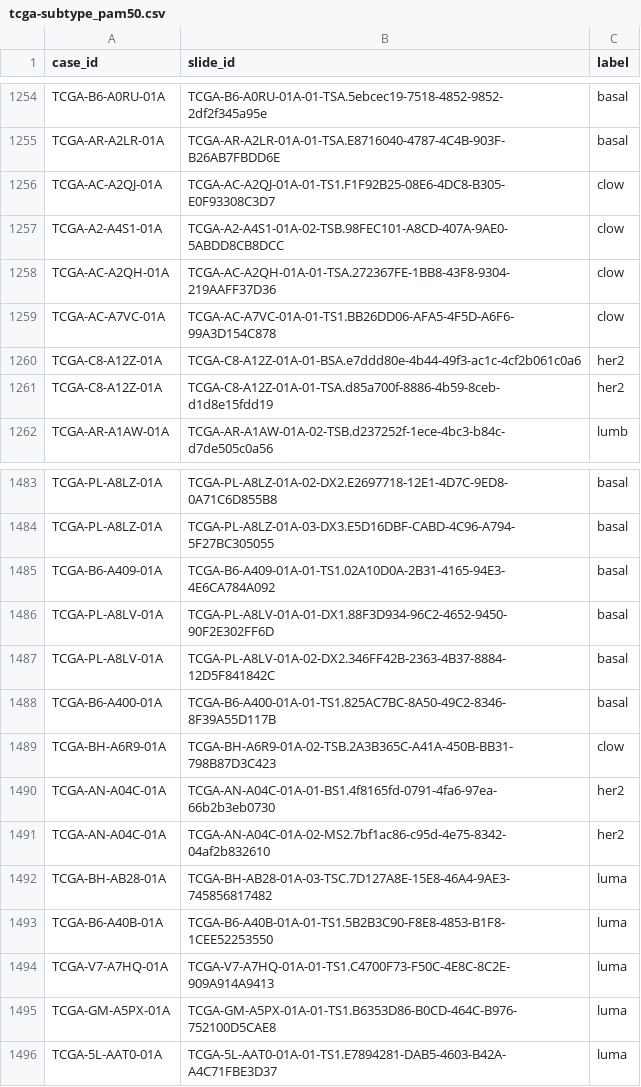
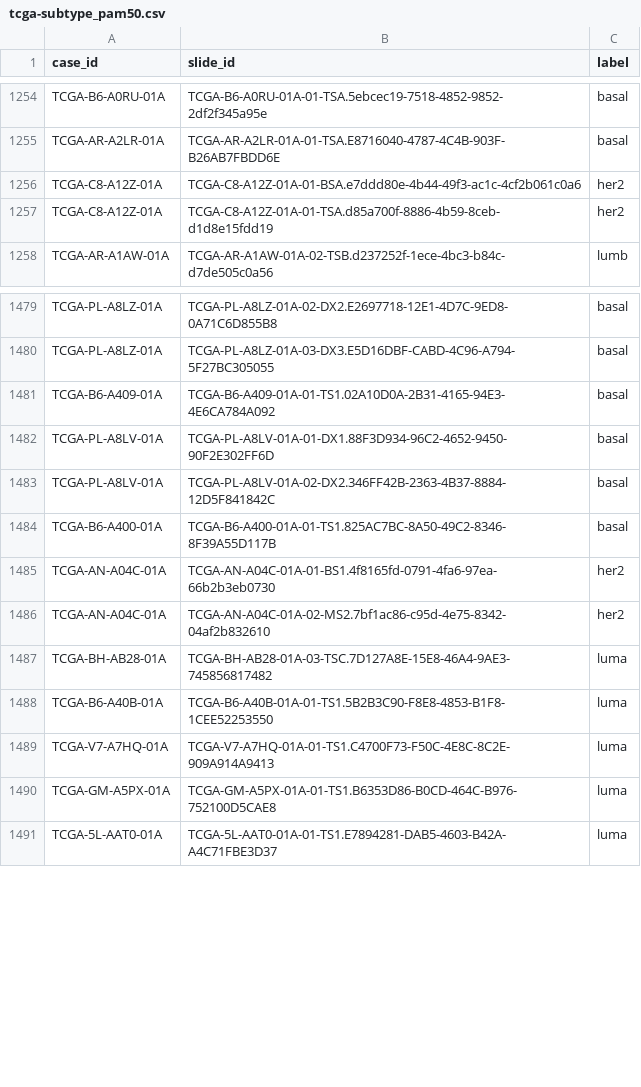
Before and after one commit to BIGS-Investigacion/CLAiMem-ALL, a CSV file: data/dataset_csv/tcga-subtype_pam50.csv, drawn as a sheet; only a part is shown, gaps mark what is left out.

Commit message:
New datasets for experiments with immunohistochemistry.

```diff
--- a/data/dataset_csv/tcga-subtype_pam50.csv
+++ b/data/dataset_csv/tcga-subtype_pam50.csv
@@ -1255,6 +1255,2 @@ TCGA-B6-A0RU-01A,TCGA-B6-A0RU-01A-01-TSA.5ebcec19-7518-4852-9852-2df2f345a95e,ba
 TCGA-AR-A2LR-01A,TCGA-AR-A2LR-01A-01-TSA.E8716040-4787-4C4B-903F-B26AB7FBDD6E,basal
-TCGA-AC-A2QJ-01A,TCGA-AC-A2QJ-01A-01-TS1.F1F92B25-08E6-4DC8-B305-E0F93308C3D7,clow
-TCGA-A2-A4S1-01A,TCGA-A2-A4S1-01A-02-TSB.98FEC101-A8CD-407A-9AE0-5ABDD8CB8DCC,clow
-TCGA-AC-A2QH-01A,TCGA-AC-A2QH-01A-01-TSA.272367FE-1BB8-43F8-9304-219AAFF37D36,clow
-TCGA-AC-A7VC-01A,TCGA-AC-A7VC-01A-01-TS1.BB26DD06-AFA5-4F5D-A6F6-99A3D154C878,clow
 TCGA-C8-A12Z-01A,TCGA-C8-A12Z-01A-01-BSA.e7ddd80e-4b44-49f3-ac1c-4cf2b061c0a6,her2
@@ -1488,3 +1484,2 @@ TCGA-PL-A8LV-01A,TCGA-PL-A8LV-01A-02-DX2.346FF42B-2363-4B37-8884-12D5F841842C,ba
 TCGA-B6-A400-01A,TCGA-B6-A400-01A-01-TS1.825AC7BC-8A50-49C2-8346-8F39A55D117B,basal
-TCGA-BH-A6R9-01A,TCGA-BH-A6R9-01A-02-TSB.2A3B365C-A41A-450B-BB31-798B87D3C423,clow
 TCGA-AN-A04C-01A,TCGA-AN-A04C-01A-01-BS1.4f8165fd-0791-4fa6-97ea-66b2b3eb0730,her2
```
Also changed, not shown: 7 other files.
